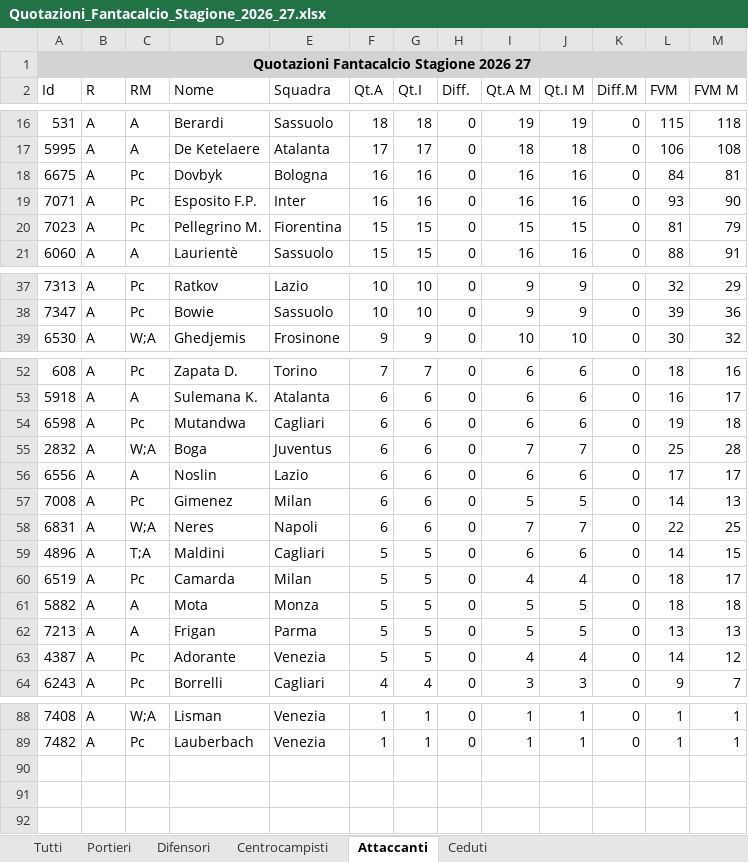
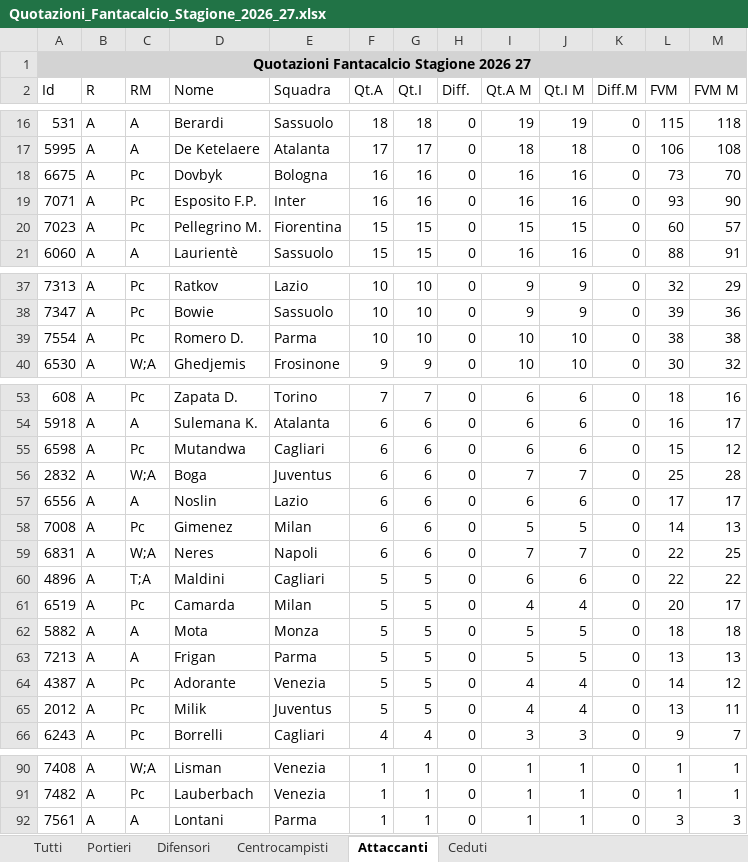
Before and after one commit to lbrunorialmawave/baudo-spoon, an Excel workbook: quotazioni/Quotazioni_Fantacalcio_Stagione_2026_27.xlsx, sheet Attaccanti, drawn as a sheet; only a part is shown, gaps mark what is left out; values as stored, in another font and other column widths than the file's, no borders; addresses are those after the commit; the diff covers the shown part only; the diff names each change by its address in the sheet, - before the commit and + after, or states it on an @@ line.

```diff
--- a/quotazioni/Quotazioni_Fantacalcio_Stagione_2026_27.xlsx (sheet Attaccanti)
+++ b/quotazioni/Quotazioni_Fantacalcio_Stagione_2026_27.xlsx (sheet Attaccanti)
-L18 (FVM): 84
+L18 (FVM): 73
-M18 (FVM M): 81
+M18 (FVM M): 70
-L20 (FVM): 81
+L20 (FVM): 60
-M20 (FVM M): 79
+M20 (FVM M): 57
+row 39: 7554 | A | Pc | Romero D. | Parma | 10 | 10 | 0 | 10 | 10 | 0 | 38 | 38
-L55 (FVM): 19
+L55 (FVM): 15
-M55 (FVM M): 18
+M55 (FVM M): 12
-L60 (FVM): 14
+L60 (FVM): 22
-M60 (FVM M): 15
+M60 (FVM M): 22
-L61 (FVM): 18
+L61 (FVM): 20
+row 65: 2012 | A | Pc | Milik | Juventus | 5 | 5 | 0 | 4 | 4 | 0 | 13 | 11
+row 92: 7561 | A | A | Lontani | Parma | 1 | 1 | 0 | 1 | 1 | 0 | 3 | 3
```
Also changed, not shown: 10 edited cells elsewhere in this sheet, sheet Tutti, sheet Difensori, sheet Centrocampisti, sheet Ceduti, sheet Portieri.
